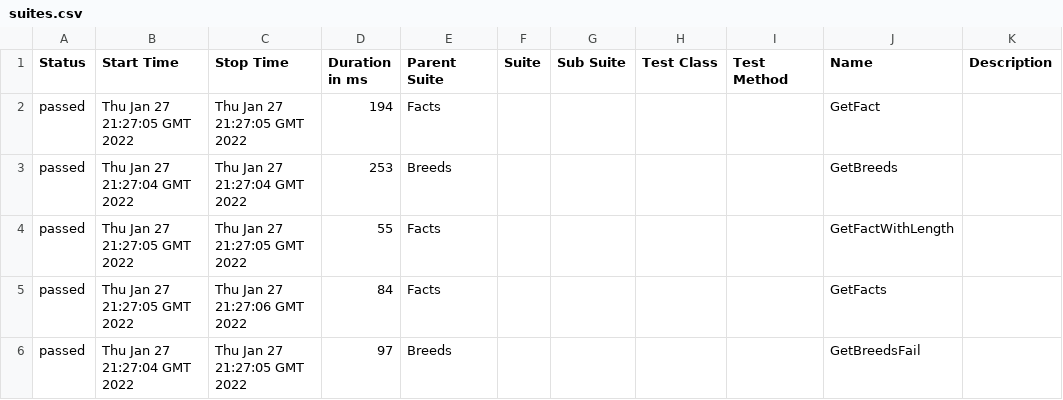
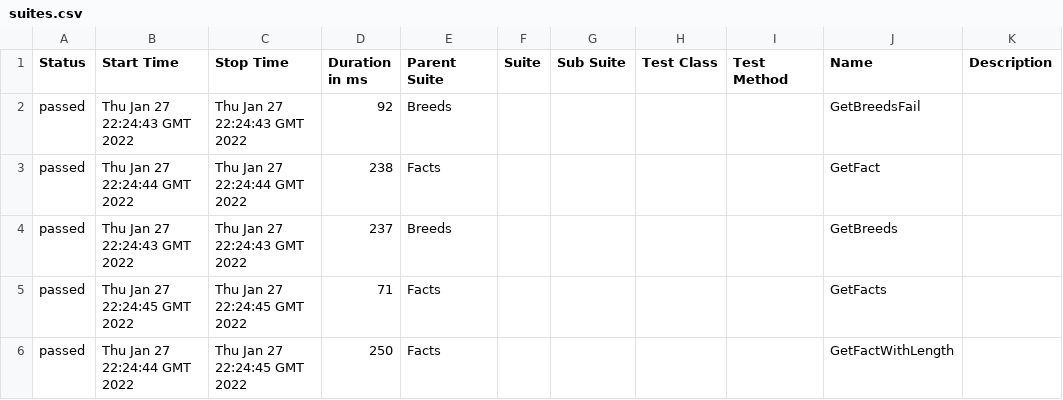
Before and after one commit to jaimeHBarriga/PostmanTest, a CSV file: 4/data/suites.csv, drawn as a sheet.

```diff
--- a/4/data/suites.csv
+++ b/4/data/suites.csv
@@ -1,6 +1,6 @@
 "Status","Start Time","Stop Time","Duration in ms","Parent Suite","Suite","Sub Suite","Test Class","Test Method","Name","Description"
-"passed","Thu Jan 27 21:27:05 GMT 2022","Thu Jan 27 21:27:05 GMT 2022","194","Facts","","","","","GetFact",""
-"passed","Thu Jan 27 21:27:04 GMT 2022","Thu Jan 27 21:27:04 GMT 2022","253","Breeds","","","","","GetBreeds",""
-"passed","Thu Jan 27 21:27:05 GMT 2022","Thu Jan 27 21:27:05 GMT 2022","55","Facts","","","","","GetFactWithLength",""
-"passed","Thu Jan 27 21:27:05 GMT 2022","Thu Jan 27 21:27:06 GMT 2022","84","Facts","","","","","GetFacts",""
-"passed","Thu Jan 27 21:27:04 GMT 2022","Thu Jan 27 21:27:05 GMT 2022","97","Breeds","","","","","GetBreedsFail",""
+"passed","Thu Jan 27 22:24:43 GMT 2022","Thu Jan 27 22:24:43 GMT 2022","92","Breeds","","","","","GetBreedsFail",""
+"passed","Thu Jan 27 22:24:44 GMT 2022","Thu Jan 27 22:24:44 GMT 2022","238","Facts","","","","","GetFact",""
+"passed","Thu Jan 27 22:24:43 GMT 2022","Thu Jan 27 22:24:43 GMT 2022","237","Breeds","","","","","GetBreeds",""
+"passed","Thu Jan 27 22:24:45 GMT 2022","Thu Jan 27 22:24:45 GMT 2022","71","Facts","","","","","GetFacts",""
+"passed","Thu Jan 27 22:24:44 GMT 2022","Thu Jan 27 22:24:45 GMT 2022","250","Facts","","","","","GetFactWithLength",""
```
Also changed, not shown: 42 other files.
